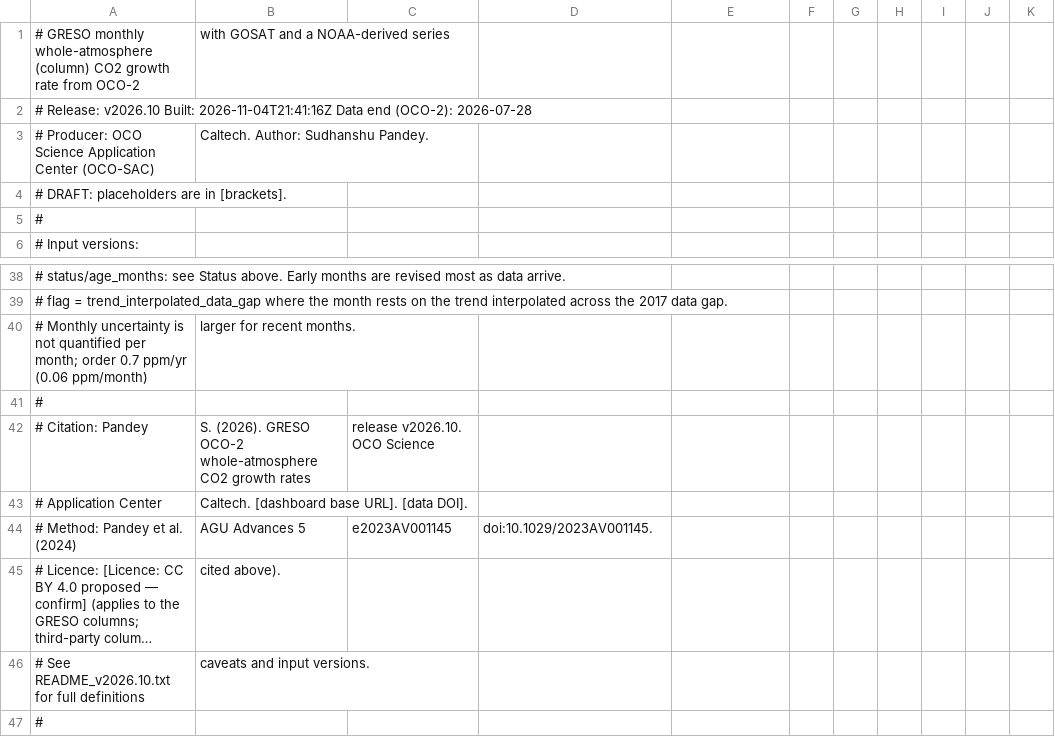
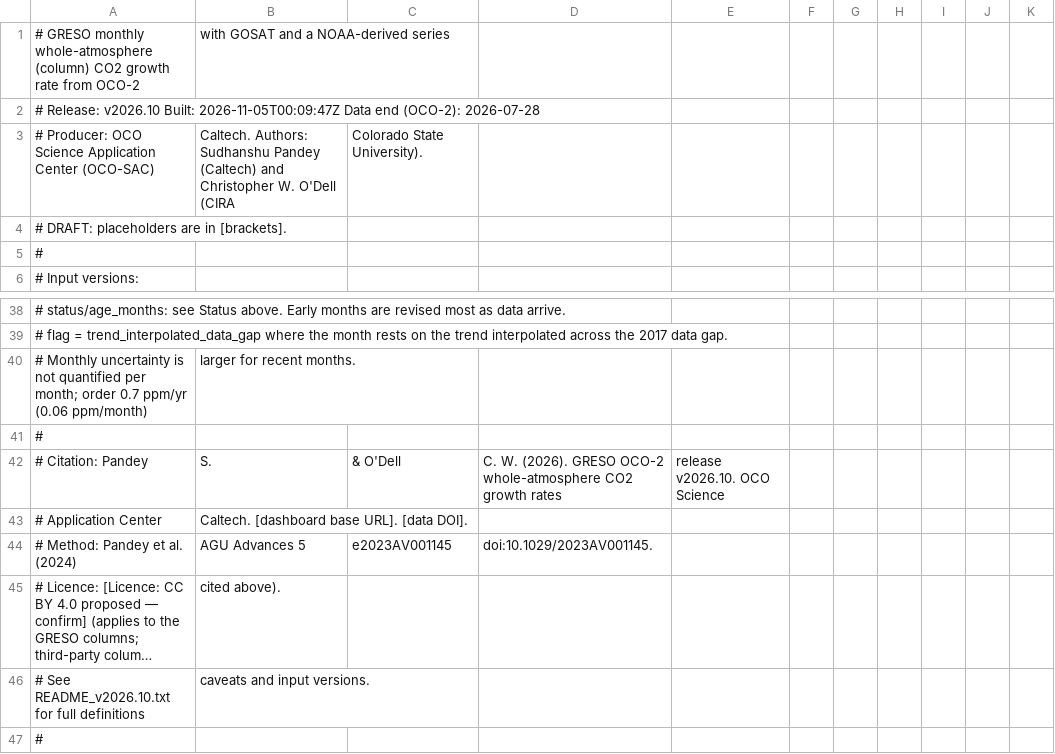
Before and after one commit to sudshu/oco-sac-growth-rate-preview, a CSV file: growth-rate/data/latest/greso_monthly_latest.csv, drawn as a sheet; only a part is shown, gaps mark what is left out; long unchanged cells end in ….

```diff
--- a/growth-rate/data/latest/greso_monthly_latest.csv
+++ b/growth-rate/data/latest/greso_monthly_latest.csv
@@ -1,4 +1,4 @@
 # GRESO monthly whole-atmosphere (column) CO2 growth rate from OCO-2, with GOSAT and a NOAA-derived series
-# Release: v2026.10    Built: 2026-11-04T21:41:16Z    Data end (OCO-2): 2026-07-28
-# Producer: OCO Science Application Center (OCO-SAC), Caltech. Author: Sudhanshu Pandey.
+# Release: v2026.10    Built: 2026-11-05T00:09:47Z    Data end (OCO-2): 2026-07-28
+# Producer: OCO Science Application Center (OCO-SAC), Caltech. Authors: Sudhanshu Pandey (Caltech) and Christopher W. O'Dell (CIRA, Colorado State University).
 # DRAFT: placeholders are in [brackets].
@@ -41,3 +41,3 @@
 #
-# Citation: Pandey, S. (2026). GRESO OCO-2 whole-atmosphere CO2 growth rates, release v2026.10. OCO Science
+# Citation: Pandey, S., & O'Dell, C. W. (2026). GRESO OCO-2 whole-atmosphere CO2 growth rates, release v2026.10. OCO Science
 #   Application Center, Caltech. [dashboard base URL]. [data DOI].
```
Also changed, not shown: growth-rate/data/latest/greso_annual_latest.csv, growth-rate/data/latest/greso_budget_annual_latest.csv, 22 other files.
